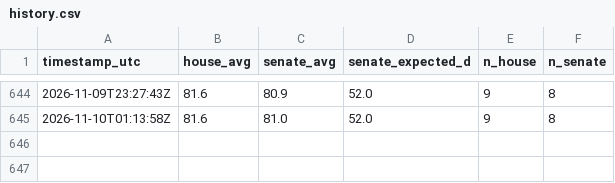
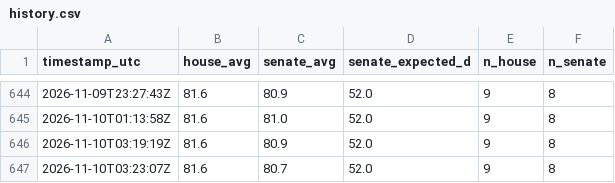
Before and after one commit to AravindB98/us-midterm-elections-2026-, a CSV file: data/history.csv, drawn as a sheet; only a part is shown, gaps mark what is left out.

```diff
--- a/data/history.csv
+++ b/data/history.csv
@@ -645 +645,3 @@ timestamp_utc,house_avg,senate_avg,senate_expected_d,n_house,n_senate
 2026-11-10T01:13:58Z,81.6,81.0,52.0,9,8
+2026-11-10T03:19:19Z,81.6,80.9,52.0,9,8
+2026-11-10T03:23:07Z,81.6,80.7,52.0,9,8
```
Also changed, not shown: 13 other files.
